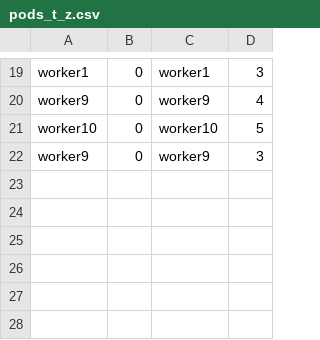
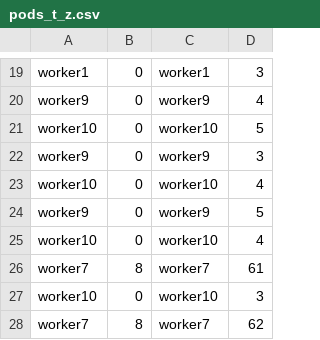
Before and after one commit to memes-mami/k8s, a CSV file: pods_t_z.csv, drawn as a sheet; only a part is shown, gaps mark what is left out; the diff names each change by its address in the sheet, - before the commit and + after, or states it on an @@ line.

```diff
--- a/pods_t_z.csv
+++ b/pods_t_z.csv
+row 23: worker10 | 0 | worker10 | 4
+row 24: worker9 | 0 | worker9 | 5
+row 25: worker10 | 0 | worker10 | 4
+row 26: worker7 | 8 | worker7 | 61
+row 27: worker10 | 0 | worker10 | 3
+row 28: worker7 | 8 | worker7 | 62
```
Also changed, not shown: curl_z_v.csv, extract_z_v.csv, 37 other files.
